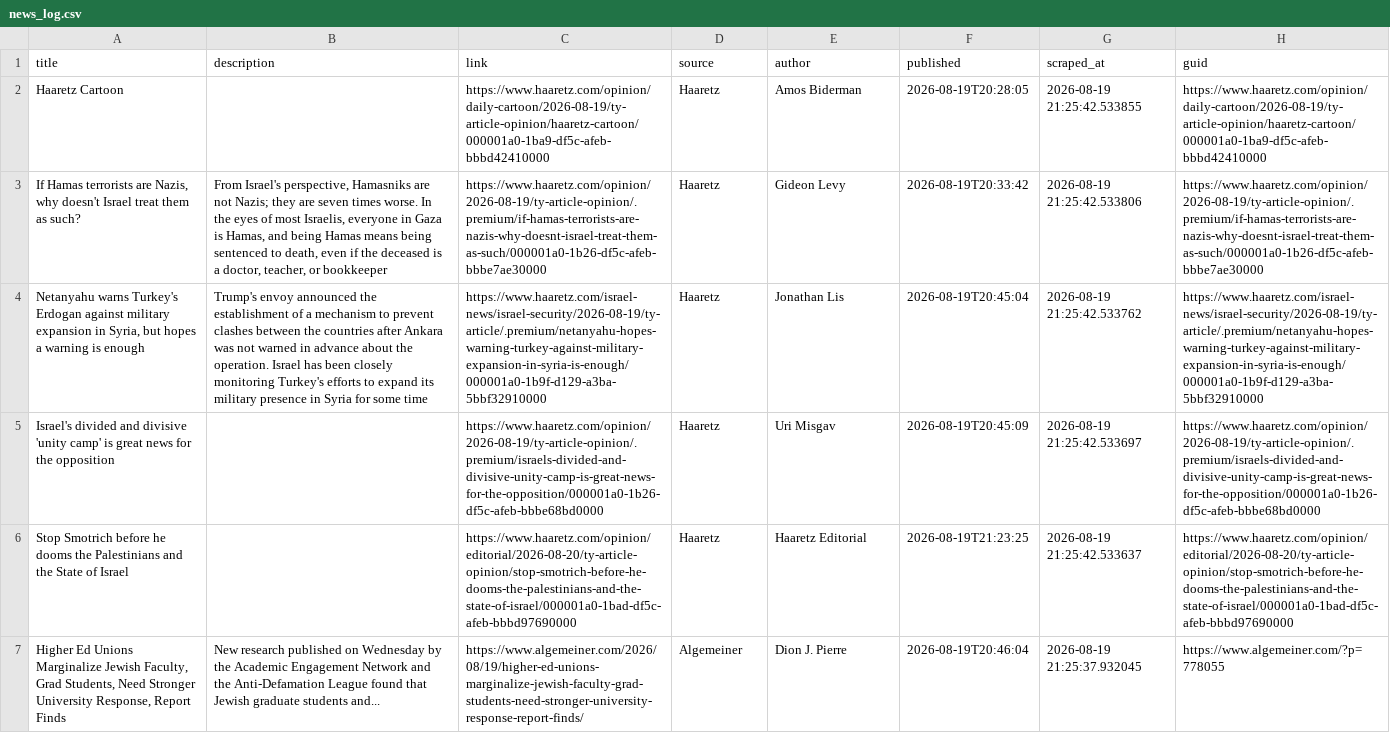
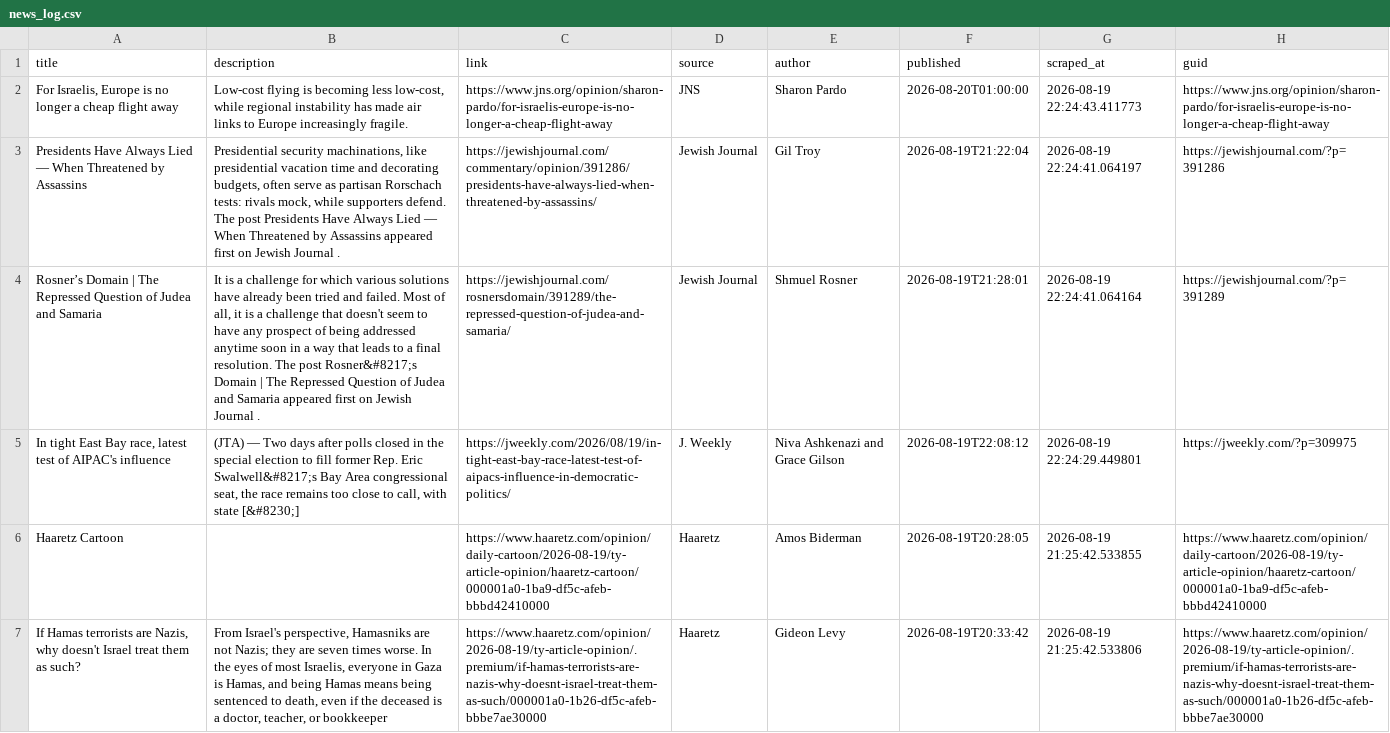
Before and after one commit to jballhalla/jewish-studies-feed, a CSV file: data/memory/news_log.csv, drawn as a sheet; only a part is shown; the shorter side is filled out with more unchanged rows; the diff names each change by its address in the sheet, - before the commit and + after, or states it on an @@ line.

```diff
--- a/data/memory/news_log.csv
+++ b/data/memory/news_log.csv
+row 2: For Israelis, Europe is no longer a cheap flight away | Low-cost flying is becoming less low-cost, while regional instability has made air links to Europe increasingly fragile. | https://www.jns.org/opinion/sharon-pardo/for-israelis-europe-is-no-longer-a-cheap-flight-away | JNS | Sharon Pardo | 2026-08-20T01:00:00 | 2026-08-19 22:24:43.411773 | https://www.jns.org/opinion/sharon-pardo/for-israelis-europe-is-no-longer-a-cheap-flight-away
+row 3: Presidents Have Always Lied — When Threatened by Assassins | Presidential security machinations, like presidential vacation time and decorating budgets, often serve as partisan Rorschach tests: rivals mock, while supporters defend. The post Presidents Have Always Lied — When Threatened by Assassins appeared first on Jewish Journal . | https://jewishjournal.com/commentary/opinion/391286/presidents-have-always-lied-when-threatened-by-assassins/ | Jewish Journal | Gil Troy | 2026-08-19T21:22:04 | 2026-08-19 22:24:41.064197 | https://jewishjournal.com/?p=391286
+row 4: Rosner’s Domain | The Repressed Question of Judea and Samaria | It is a challenge for which various solutions have already been tried and failed. Most of all, it is a challenge that doesn't seem to have any prospect of being addressed anytime soon in a way that leads to a final resolution. The post Rosner&#8217;s Domain | The Repressed Question of Judea and Samaria appeared first on Jewish Journal . | https://jewishjournal.com/rosnersdomain/391289/the-repressed-question-of-judea-and-samaria/ | Jewish Journal | Shmuel Rosner | 2026-08-19T21:28:01 | 2026-08-19 22:24:41.064164 | https://jewishjournal.com/?p=391289
+row 5: In tight East Bay race, latest test of AIPAC's influence | (JTA) — Two days after polls closed in the special election to fill former Rep. Eric Swalwell&#8217;s Bay Area congressional seat, the race remains too close to call, with state [&#8230;] | https://jweekly.com/2026/08/19/in-tight-east-bay-race-latest-test-of-aipacs-influence-in-democratic-politics/ | J. Weekly | Niva Ashkenazi and Grace Gilson | 2026-08-19T22:08:12 | 2026-08-19 22:24:29.449801 | https://jweekly.com/?p=309975
```
